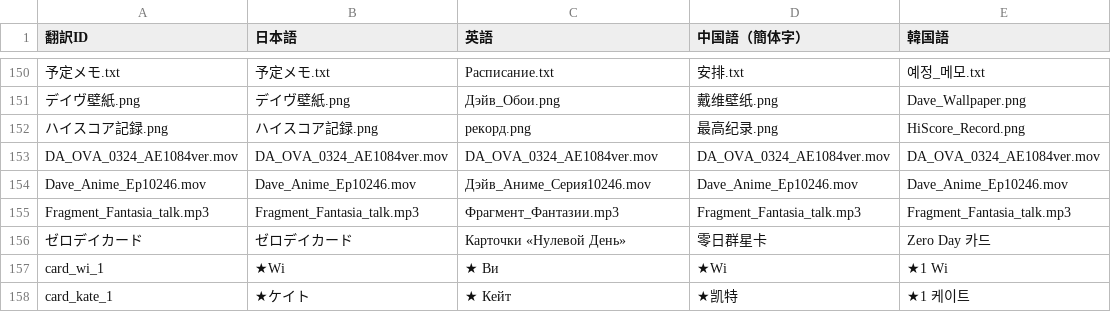
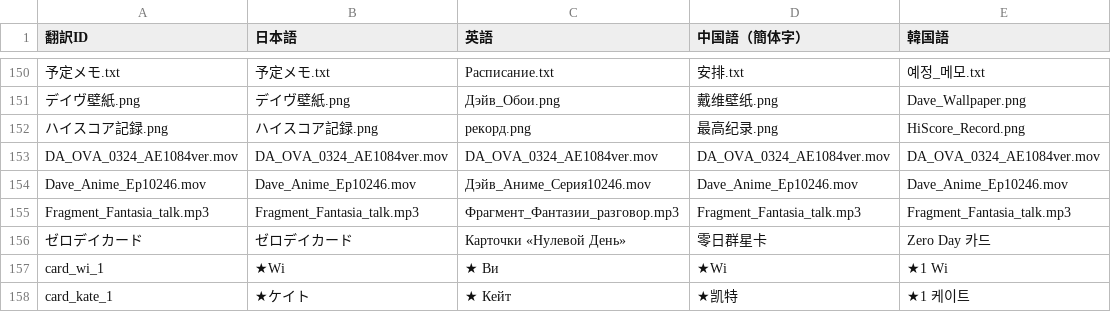
Before and after one commit to MrShitFox/BoyhoodsEndBySHTeam, a CSV file: _database/System.csv, drawn as a sheet; only a part is shown, gaps mark what is left out.

Commit message:
Translation correction

```diff
--- a/_database/System.csv
+++ b/_database/System.csv
@@ -162,3 +162,3 @@ DA_OVA_0324_AE1084ver.mov,DA_OVA_0324_AE1084ver.mov,DA_OVA_0324_AE1084ver.mov,DA
 Dave_Anime_Ep10246.mov,Dave_Anime_Ep10246.mov,Дэйв_Аниме_Серия10246.mov,Dave_Anime_Ep10246.mov,Dave_Anime_Ep10246.mov
-Fragment_Fantasia_talk.mp3,Fragment_Fantasia_talk.mp3,Фрагмент_Фантазии.mp3,Fragment_Fantasia_talk.mp3,Fragment_Fantasia_talk.mp3
+Fragment_Fantasia_talk.mp3,Fragment_Fantasia_talk.mp3,Фрагмент_Фантазии_разговор.mp3,Fragment_Fantasia_talk.mp3,Fragment_Fantasia_talk.mp3
 ゼロデイカード,ゼロデイカード,Карточки «Нулевой День»,零日群星卡,Zero Day 카드
```
Also changed, not shown: _database/trans_6.csv.
